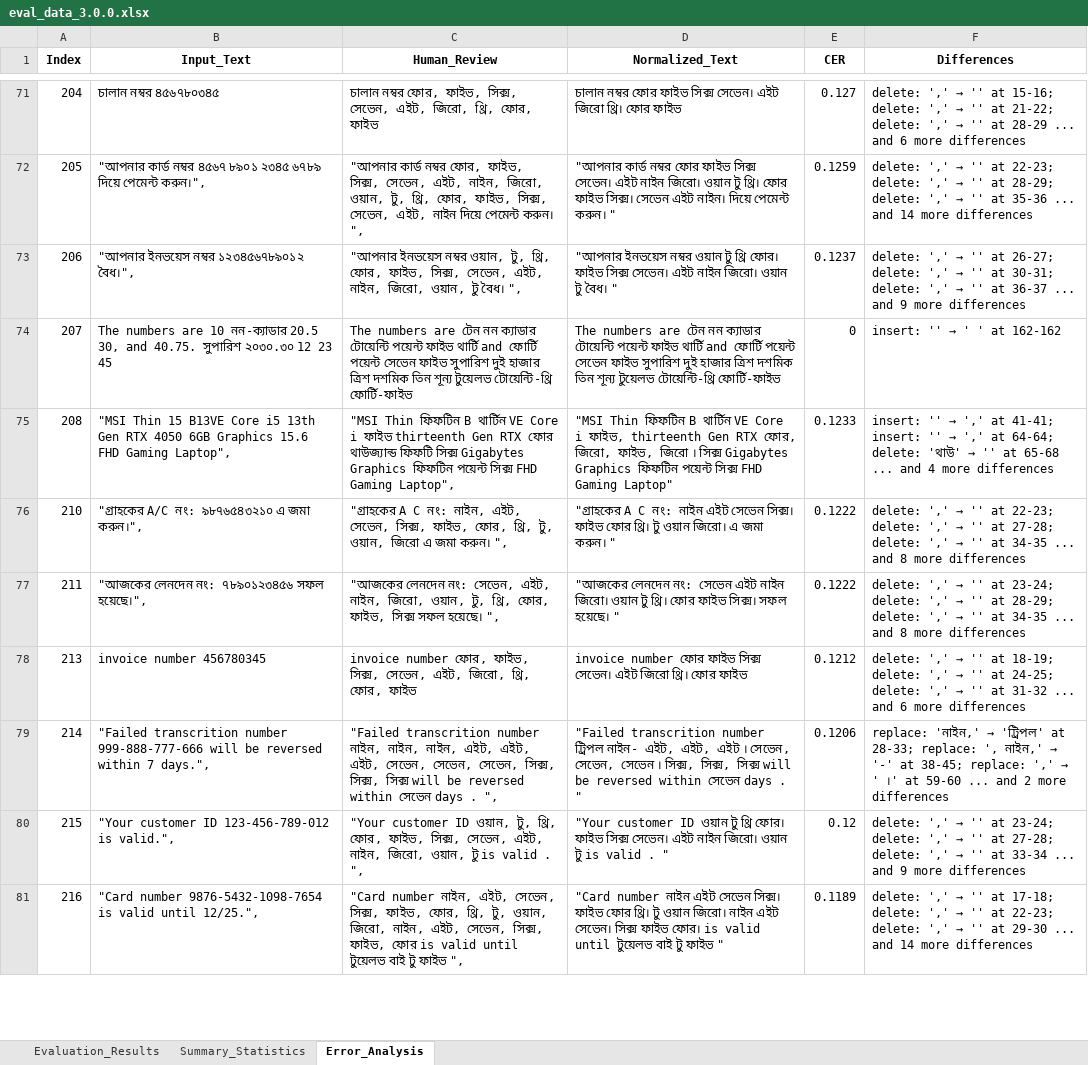
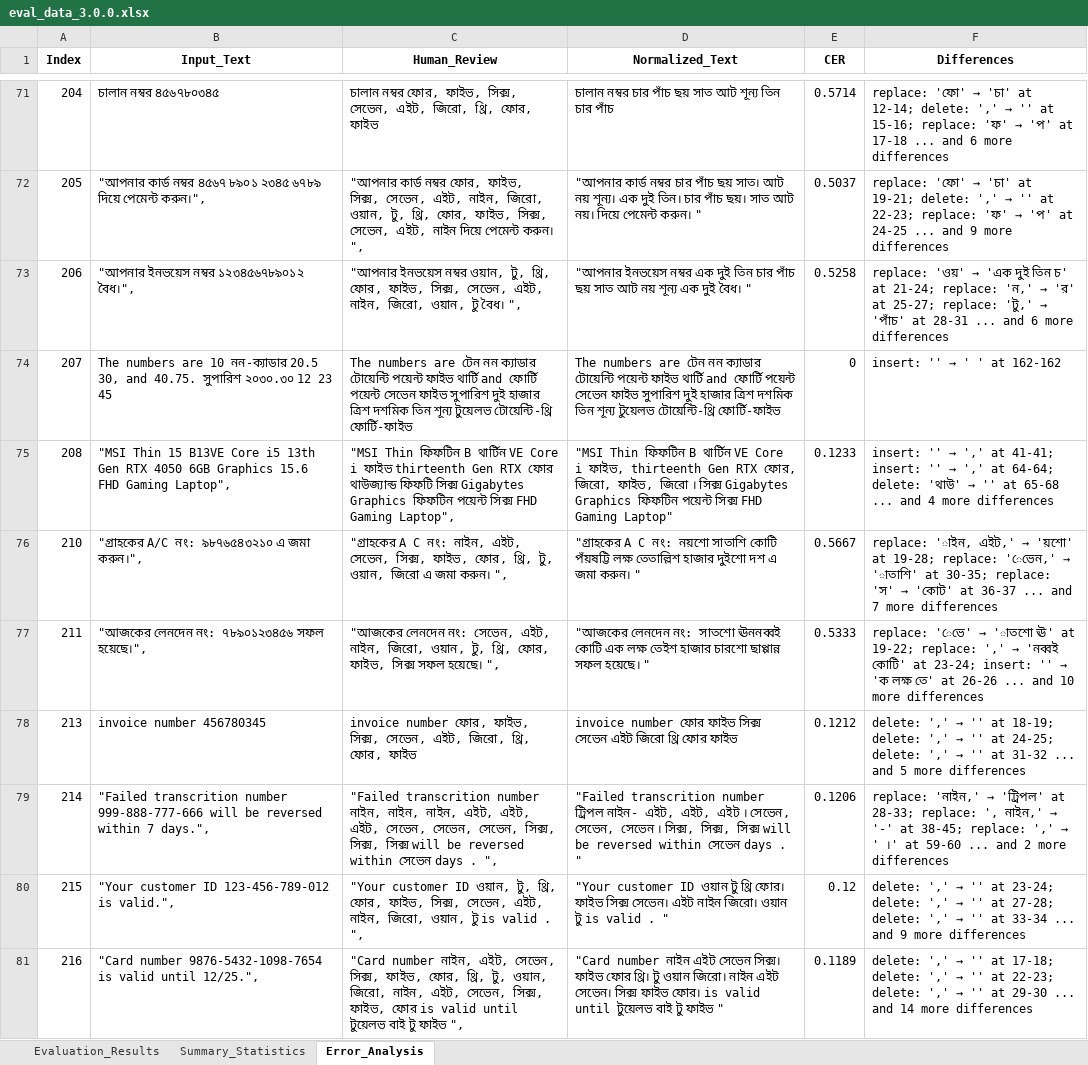
Before and after one commit to saiful9379/pybangla, an Excel workbook: pybangla/report/eval_data_3.0.0.xlsx, sheet Error_Analysis, drawn as a sheet; only a part is shown, gaps mark what is left out; values as stored, in another font and other column widths than the file's, no borders; the diff covers the shown part only; the diff names each change by its address in the sheet, - before the commit and + after, or states it on an @@ line.

```diff
--- a/pybangla/report/eval_data_3.0.0.xlsx (sheet Error_Analysis)
+++ b/pybangla/report/eval_data_3.0.0.xlsx (sheet Error_Analysis)
-D71 (Normalized_Text): চালান নম্বর ফোর ফাইভ সিক্স সেভেন। এইট জিরো থ্রি। ফোর ফাইভ
+D71 (Normalized_Text): চালান নম্বর চার পাঁচ ছয় সাত আট শূন্য তিন চার পাঁচ
-E71 (CER): 0.127
+E71 (CER): 0.5714
@@ F71 (Differences): delete: ',' → '' at 15-16; delete: ',' → '' at 21-22; delete: ',' → '' at 28-29 ... and… → replace: 'ফো' → 'চা' at 12-14; delete: ',' → '' at 15-16; replace: 'ফ' → 'প' at 17-18 ... and… @@
-D72 (Normalized_Text): …কার্ড নম্বর ফোর ফাইভ সিক্স সেভেন। এইট নাইন জিরো। ওয়ান টু থ্রি। ফোর ফাইভ সিক্স। সেভেন এইট নাইন। দিয়ে পেমেন্ট…
+D72 (Normalized_Text): …কার্ড নম্বর চার পাঁচ ছয় সাত। আট নয় শূন্য। এক দুই তিন। চার পাঁচ ছয়। সাত আট নয়। দিয়ে পেমেন্ট…
-E72 (CER): 0.1259
+E72 (CER): 0.5037
@@ F72 (Differences): delete: ',' → '' at 22-23; delete: ',' → '' at 28-29; delete: ',' → '' at 35-36 ... and 14 more differences → replace: 'ফো' → 'চা' at 19-21; delete: ',' → '' at 22-23; replace: 'ফ' → 'প' at 24-25 ... and 9 more differences @@
-D73 (Normalized_Text): …ইনভয়েস নম্বর ওয়ান টু থ্রি ফোর। ফাইভ সিক্স সেভেন। এইট নাইন জিরো। ওয়ান টু বৈধ। "
+D73 (Normalized_Text): …ইনভয়েস নম্বর এক দুই তিন চার পাঁচ ছয় সাত আট নয় শূন্য এক দুই বৈধ। "
-E73 (CER): 0.1237
+E73 (CER): 0.5258
@@ F73 (Differences): delete: ',' → '' at 26-27; delete: ',' → '' at 30-31; delete: ',' → '' at 36-37 ... and 9 more differences → replace: 'ওয়' → 'এক দুই তিন চ' at 21-24; replace: 'ন,' → 'র' at 25-27; replace: 'টু,' → 'পাঁচ' at 28-31 ... and 6 more differences @@
-D76 (Normalized_Text): …C নং: নাইন এইট সেভেন সিক্স। ফাইভ ফোর থ্রি। টু ওয়ান জিরো। এ জমা…
+D76 (Normalized_Text): …C নং: নয়শো সাতাশি কোটি পঁয়ষট্টি লক্ষ তেতাল্লিশ হাজার দুইশো দশ এ জমা…
-E76 (CER): 0.1222
+E76 (CER): 0.5667
@@ F76 (Differences): delete: ',' → '' at 22-23; delete: ',' → '' at 27-28; delete: ',' → '' at 34-35 ... and 8 more differences → replace: 'াইন, এইট,' → 'য়শো' at 19-28; replace: 'েভেন,' → 'াতাশি' at 30-35; replace: 'স' → 'কোট' at 36-37 ... and 7 more differences @@
-D77 (Normalized_Text): …লেনদেন নং: সেভেন এইট নাইন জিরো। ওয়ান টু থ্রি। ফোর ফাইভ সিক্স। সফল হয়েছে।…
+D77 (Normalized_Text): …লেনদেন নং: সাতশো ঊননব্বই কোটি এক লক্ষ তেইশ হাজার চারশো ছাপ্পান্ন সফল হয়েছে।…
-E77 (CER): 0.1222
+E77 (CER): 0.5333
@@ F77 (Differences): delete: ',' → '' at 23-24; delete: ',' → '' at 28-29; delete: ',' → '' at 34-35 ... and 8 more differences → replace: 'েভে' → 'াতশো ঊ' at 19-22; replace: ',' → 'নব্বই কোটি' at 23-24; insert: '' → 'ক লক্ষ তে' at 26-26 ... and 10 more differences @@
-D78 (Normalized_Text): …ফাইভ সিক্স সেভেন। এইট জিরো থ্রি। ফোর ফাইভ
+D78 (Normalized_Text): …ফাইভ সিক্স সেভেন এইট জিরো থ্রি ফোর ফাইভ
-F78 (Differences): …... and 6 more differences
+F78 (Differences): …... and 5 more differences
```
Also changed, not shown: 213 edited cells elsewhere in this sheet, sheet Evaluation_Results, sheet Summary_Statistics, 6 other files.
